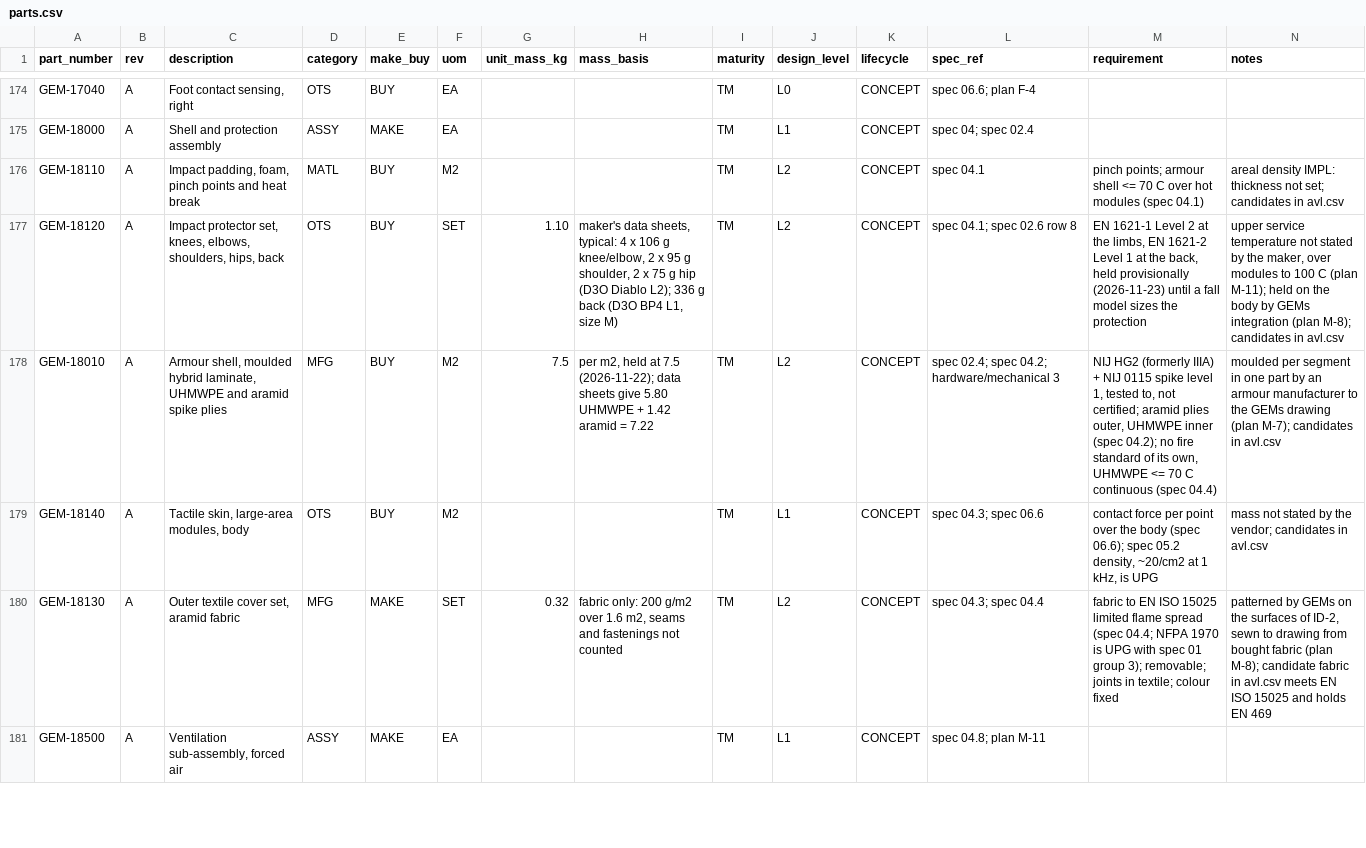
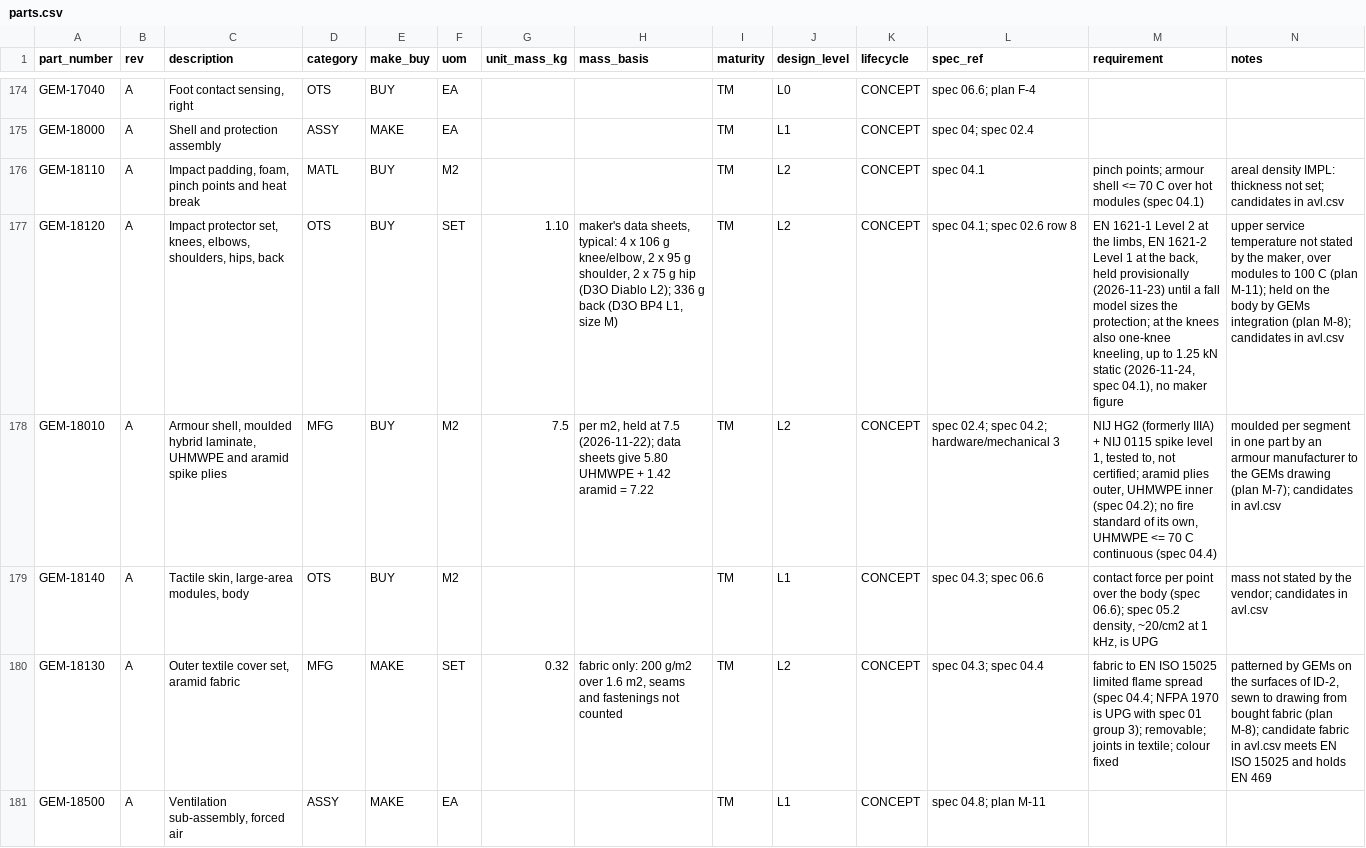
Before and after one commit to PloneMraz/GEMs, a CSV file: hardware/bom/parts.csv, drawn as a sheet; only a part is shown, gaps mark what is left out; the diff names each change by its address in the sheet, - before the commit and + after, or states it on an @@ line.

```diff
--- a/hardware/bom/parts.csv
+++ b/hardware/bom/parts.csv
-M177 (requirement): …sizes the protection
+M177 (requirement): …sizes the protection; at the knees also one-knee kneeling, up to 1.25 kN static (2026-11-24, spec 04.1), no maker figure
```
Also changed, not shown: 10 other files.
